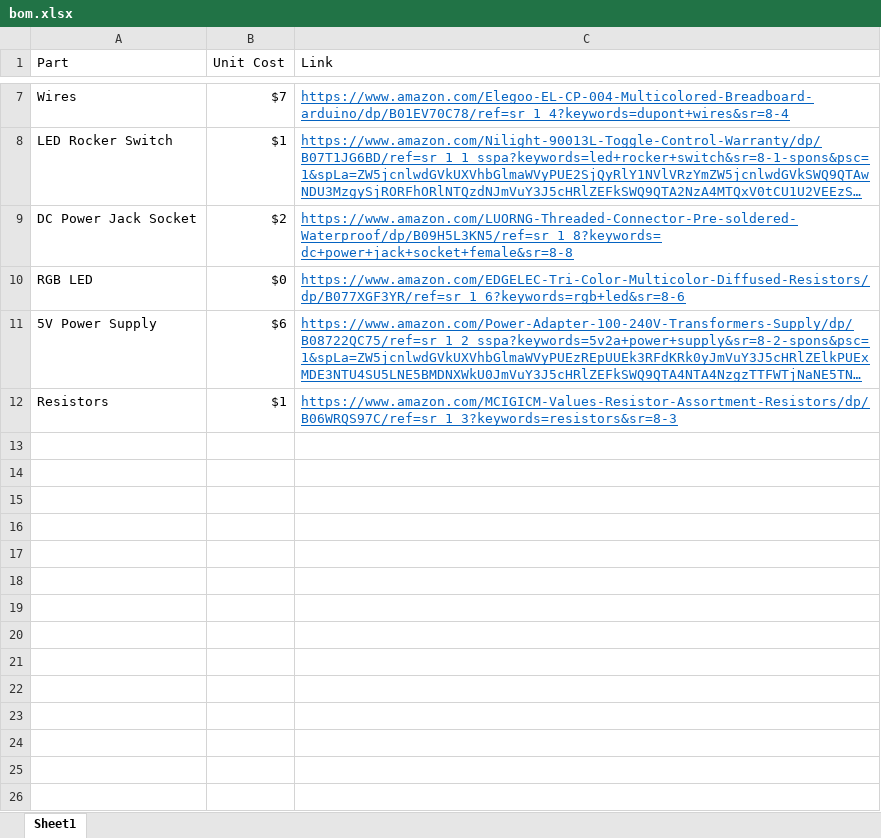
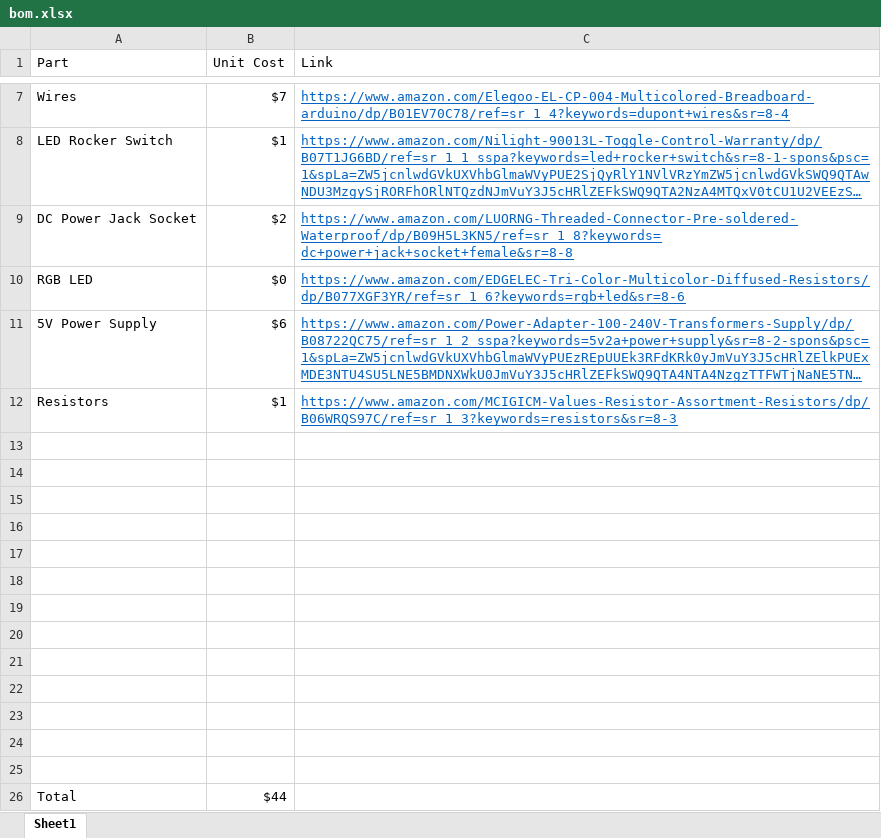
Before and after one commit to Jshulgach/Mini-Arm, an Excel workbook: doc/bom.xlsx, sheet Sheet1, drawn as a sheet; only a part is shown, gaps mark what is left out; long unchanged cells end in …; values as stored, in another font and other column widths than the file's, no borders; the diff names each change by its address in the sheet, - before the commit and + after, or states it on an @@ line.

```diff
--- a/doc/bom.xlsx (sheet Sheet1)
+++ b/doc/bom.xlsx (sheet Sheet1)
+row 13: (empty)
+row 14: (empty)
+row 15: (empty)
+row 16: (empty)
+row 17: (empty)
+row 18: (empty)
+row 19: (empty)
+row 20: (empty)
+row 21: (empty)
+row 22: (empty)
+row 23: (empty)
+row 24: (empty)
+row 25: (empty)
+row 26: Total | $44
```
Also changed, not shown: 5 other files.
